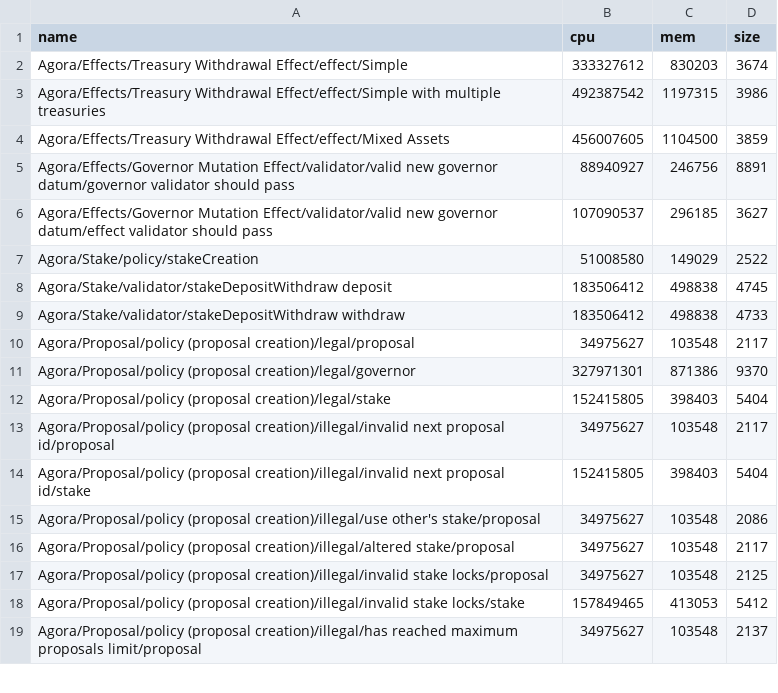
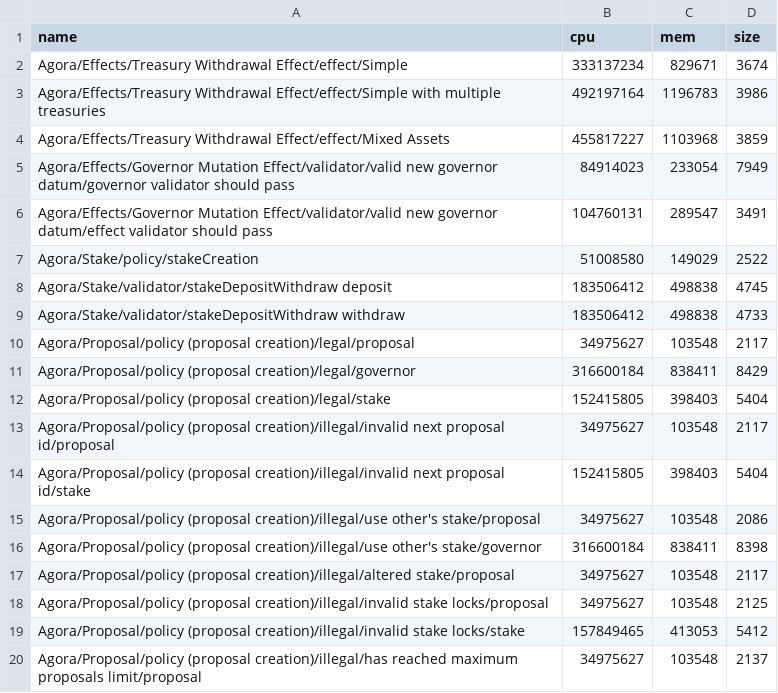
Before and after one commit to Liqwid-Labs/agora, a CSV file: bench.csv, drawn as a sheet; only a part is shown; the diff covers the shown part only.

Commit message:
improve performance of the governor validator

```diff
--- a/bench.csv
+++ b/bench.csv
@@ -1,7 +1,7 @@
 name,cpu,mem,size
-Agora/Effects/Treasury Withdrawal Effect/effect/Simple,333327612,830203,3674
-Agora/Effects/Treasury Withdrawal Effect/effect/Simple with multiple treasuries ,492387542,1197315,3986
-Agora/Effects/Treasury Withdrawal Effect/effect/Mixed Assets,456007605,1104500,3859
-Agora/Effects/Governor Mutation Effect/validator/valid new governor datum/governor validator should pass,88940927,246756,8891
-Agora/Effects/Governor Mutation Effect/validator/valid new governor datum/effect validator should pass,107090537,296185,3627
+Agora/Effects/Treasury Withdrawal Effect/effect/Simple,333137234,829671,3674
+Agora/Effects/Treasury Withdrawal Effect/effect/Simple with multiple treasuries ,492197164,1196783,3986
+Agora/Effects/Treasury Withdrawal Effect/effect/Mixed Assets,455817227,1103968,3859
+Agora/Effects/Governor Mutation Effect/validator/valid new governor datum/governor validator should pass,84914023,233054,7949
+Agora/Effects/Governor Mutation Effect/validator/valid new governor datum/effect validator should pass,104760131,289547,3491
 Agora/Stake/policy/stakeCreation,51008580,149029,2522
@@ -10,3 +10,3 @@ Agora/Stake/validator/stakeDepositWithdraw withdraw,183506412,498838,4733
 Agora/Proposal/policy (proposal creation)/legal/proposal,34975627,103548,2117
-Agora/Proposal/policy (proposal creation)/legal/governor,327971301,871386,9370
+Agora/Proposal/policy (proposal creation)/legal/governor,316600184,838411,8429
 Agora/Proposal/policy (proposal creation)/legal/stake,152415805,398403,5404
@@ -15,2 +15,3 @@ Agora/Proposal/policy (proposal creation)/illegal/invalid next proposal id/stake
 Agora/Proposal/policy (proposal creation)/illegal/use other's stake/proposal,34975627,103548,2086
+Agora/Proposal/policy (proposal creation)/illegal/use other's stake/governor,316600184,838411,8398
 Agora/Proposal/policy (proposal creation)/illegal/altered stake/proposal,34975627,103548,2117
```
Also changed, not shown: 27 edited cells elsewhere in this file, 12 other files.
